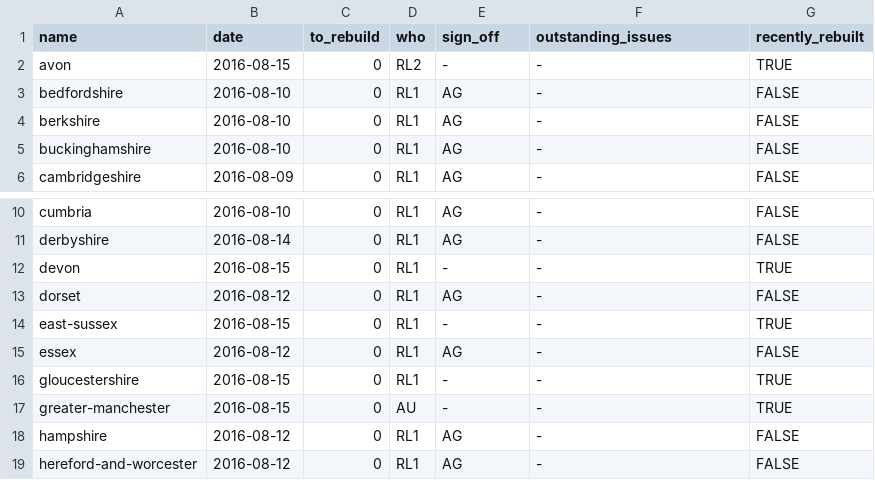
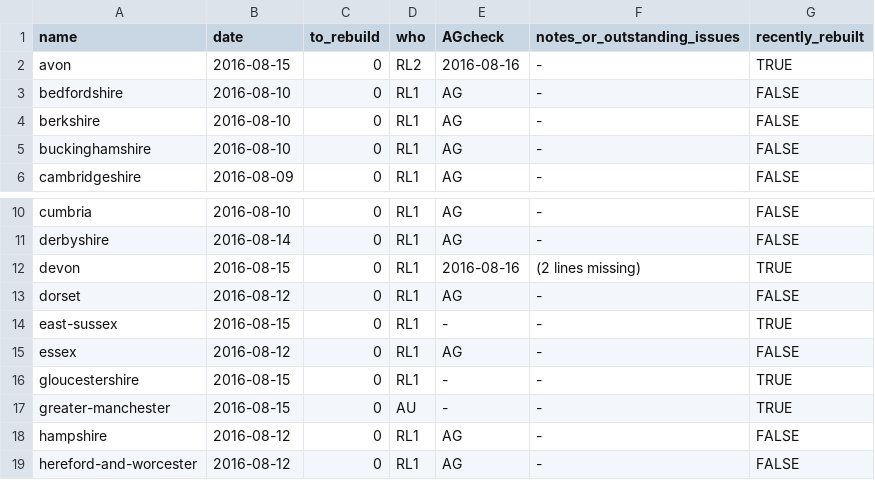
Before and after one commit to npct/pct-scripts, a CSV file: to_rebuild_updated.csv, drawn as a sheet; only a part is shown, gaps mark what is left out.

Commit message:
Update to_rebuild_updated.csv

```diff
--- a/to_rebuild_updated.csv
+++ b/to_rebuild_updated.csv
@@ -1,3 +1,3 @@
-name,date,to_rebuild,who,sign_off,outstanding_issues,recently_rebuilt
-avon,2016-08-15,0,RL2,-,-,TRUE
+name,date,to_rebuild,who,AGcheck,notes_or_outstanding_issues,recently_rebuilt
+avon,2016-08-15,0,RL2,2016-08-16,-,TRUE
 bedfordshire,2016-08-10,0,RL1,AG,-,FALSE
@@ -11,3 +11,3 @@ cumbria,2016-08-10,0,RL1,AG,-,FALSE
 derbyshire,2016-08-14,0,RL1,AG,-,FALSE
-devon,2016-08-15,0,RL1,-,-,TRUE
+devon,2016-08-15,0,RL1,2016-08-16,(2 lines missing),TRUE
 dorset,2016-08-12,0,RL1,AG,-,FALSE
```
